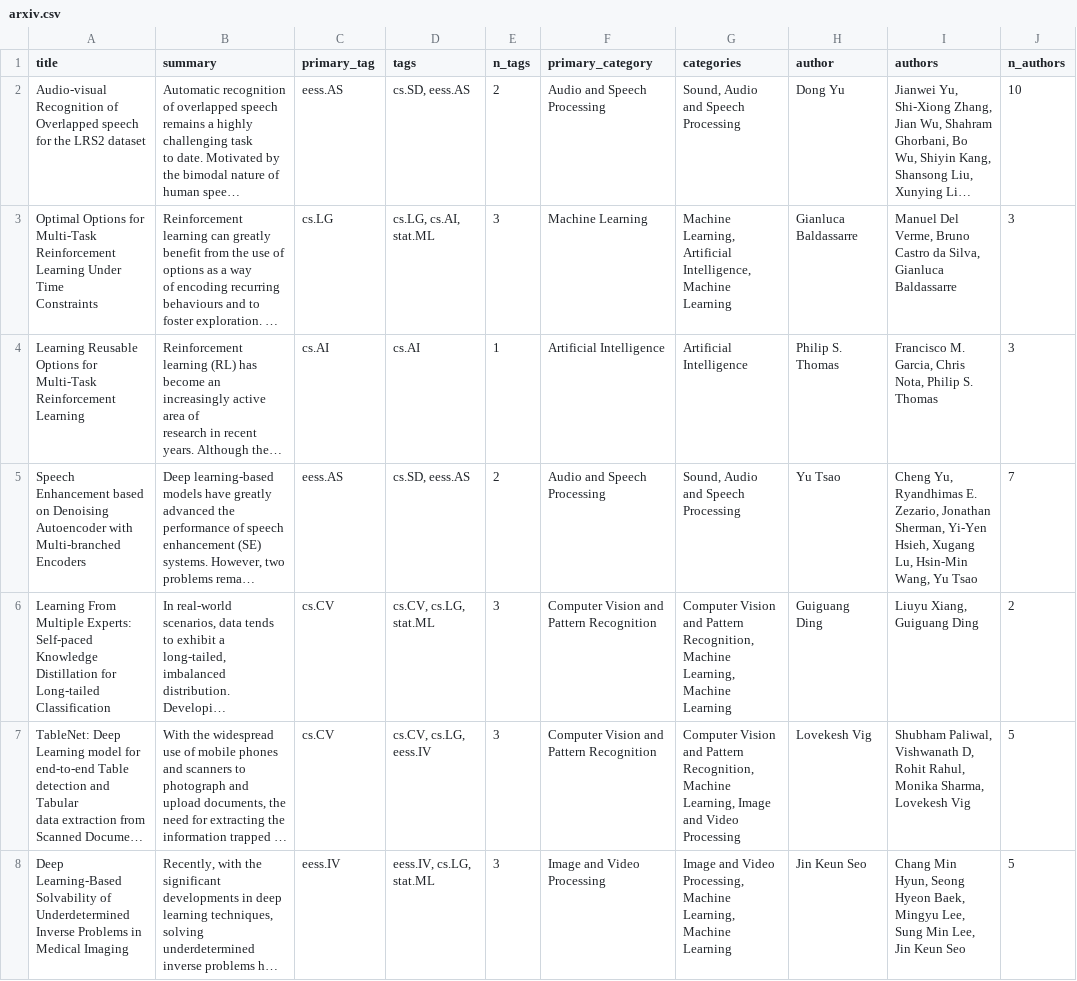
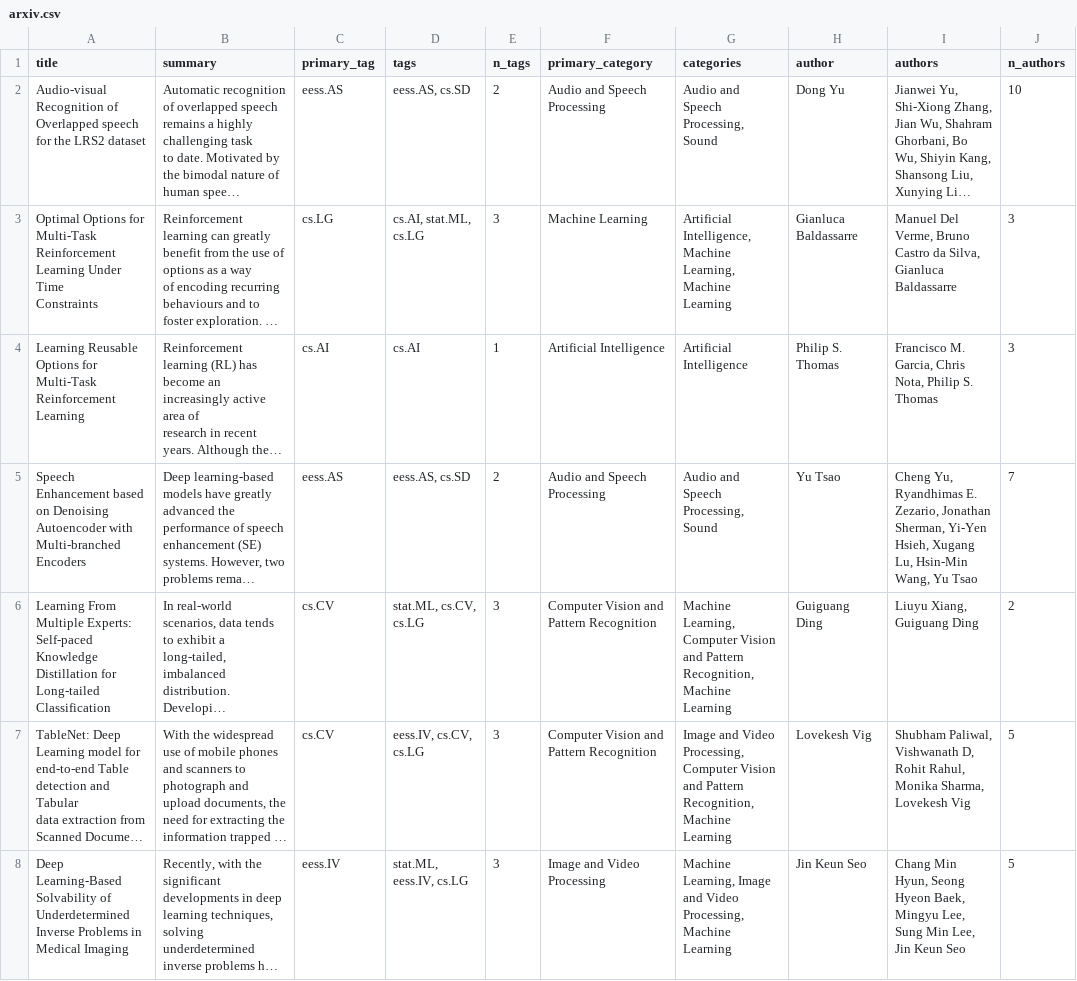
Before and after one commit to bryanwhiting/ds-arxiv, a CSV file: _posts/2020-01-07/arxiv.csv, drawn as a sheet; only a part is shown; long unchanged cells end in …; the diff covers the shown part only; the diff names each change by its address in the sheet, - before the commit and + after, or states it on an @@ line.

```diff
--- a/_posts/2020-01-07/arxiv.csv
+++ b/_posts/2020-01-07/arxiv.csv
-D2 (tags): cs.SD, eess.AS
+D2 (tags): eess.AS, cs.SD
-G2 (categories): Sound, Audio and Speech Processing
+G2 (categories): Audio and Speech Processing, Sound
-D3 (tags): cs.LG, cs.AI, stat.ML
+D3 (tags): cs.AI, stat.ML, cs.LG
-G3 (categories): Machine Learning, Artificial Intelligence, Machine Learning
+G3 (categories): Artificial Intelligence, Machine Learning, Machine Learning
-D5 (tags): cs.SD, eess.AS
+D5 (tags): eess.AS, cs.SD
-G5 (categories): Sound, Audio and Speech Processing
+G5 (categories): Audio and Speech Processing, Sound
-D6 (tags): cs.CV, cs.LG, stat.ML
+D6 (tags): stat.ML, cs.CV, cs.LG
-G6 (categories): Computer Vision and Pattern Recognition, Machine Learning, Machine Learning
+G6 (categories): Machine Learning, Computer Vision and Pattern Recognition, Machine Learning
-D7 (tags): cs.CV, cs.LG, eess.IV
+D7 (tags): eess.IV, cs.CV, cs.LG
-G7 (categories): Computer Vision and Pattern Recognition, Machine Learning, Image and Video Processing
+G7 (categories): Image and Video Processing, Computer Vision and Pattern Recognition, Machine Learning
-D8 (tags): eess.IV, cs.LG, stat.ML
+D8 (tags): stat.ML, eess.IV, cs.LG
-G8 (categories): Image and Video Processing, Machine Learning, Machine Learning
+G8 (categories): Machine Learning, Image and Video Processing, Machine Learning
```
Also changed, not shown: 37 edited cells elsewhere in this file, docs/posts/2020-01-07/arxiv.csv, 6 other files.
